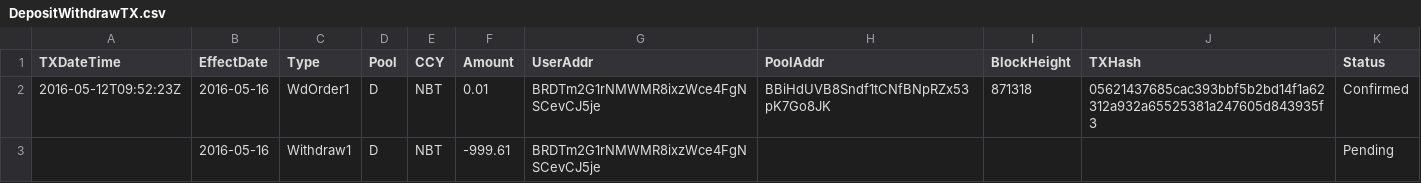
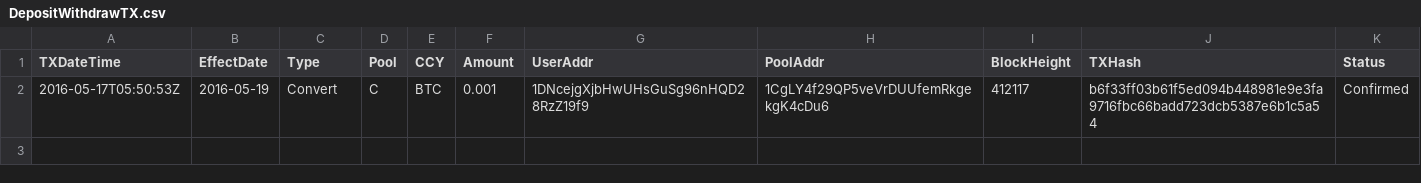
Before and after one commit to henrynu/NuLagoon, a CSV file: Reports/DepositWithdrawTX.csv, drawn as a sheet.

```diff
--- a/Reports/DepositWithdrawTX.csv
+++ b/Reports/DepositWithdrawTX.csv
@@ -1,3 +1,2 @@
 TXDateTime,EffectDate,Type,Pool,CCY,Amount,UserAddr,PoolAddr,BlockHeight,TXHash,Status
-2016-05-12T09:52:23Z,2016-05-16,WdOrder1,D,NBT,0.01,BRDTm2G1rNMWMR8ixzWce4FgNSCevCJ5je,BBiHdUVB8Sndf1tCNfBNpRZx53pK7Go8JK,871318,05621437685cac393bbf5b2bd14f1a62312a932a65525381a247605d843935f3,Confirmed
-,2016-05-16,Withdraw1,D,NBT,-999.61,BRDTm2G1rNMWMR8ixzWce4FgNSCevCJ5je,,,,Pending
+2016-05-17T05:50:53Z,2016-05-19,Convert,C,BTC,0.001,1DNcejgXjbHwUHsGuSg96nHQD28RzZ19f9,1CgLY4f29QP5veVrDUUfemRkgekgK4cDu6,412117,b6f33ff03b61f5ed094b448981e9e3fa9716fbc66badd723dcb5387e6b1c5a54,Confirmed
```
Also changed, not shown: Reports/NetAssetValue.csv, Reports/UserPosition.csv, 6 other files.
